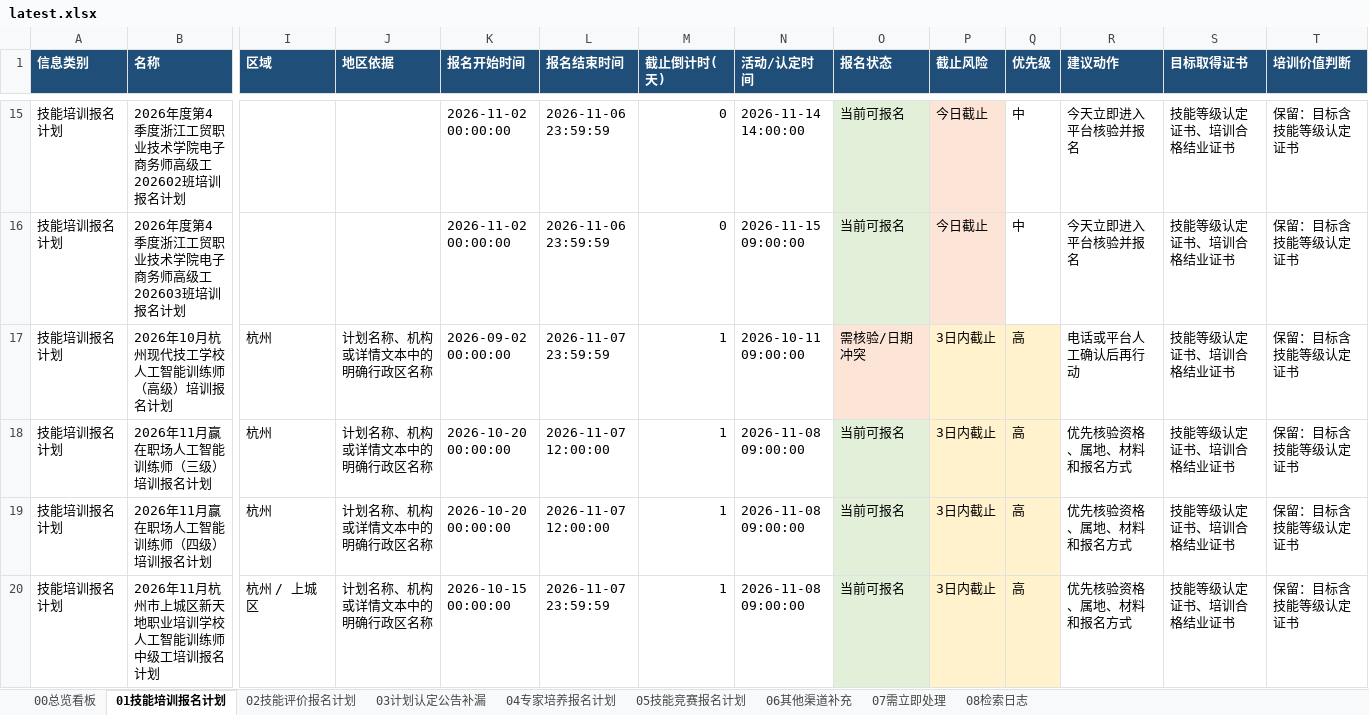
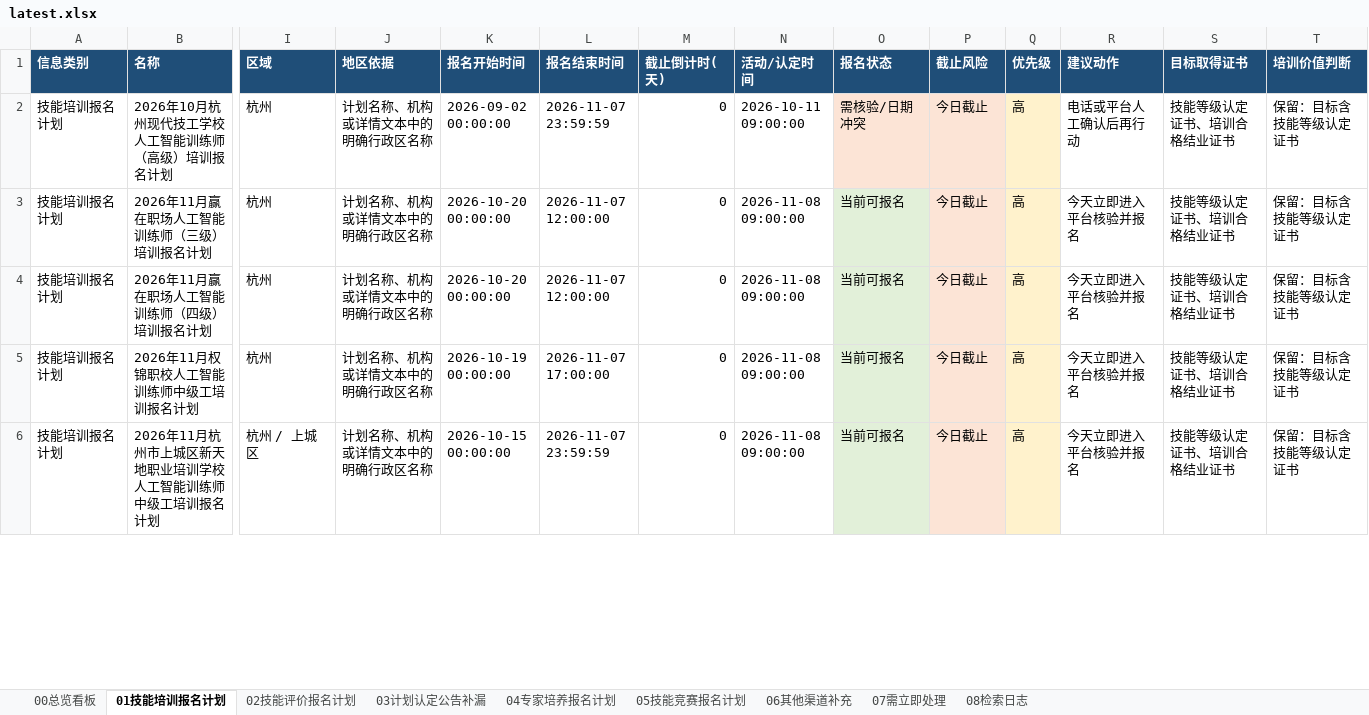
Before and after one commit to Juesann/zhejiang-skill-daily, an Excel workbook: latest.xlsx, sheet 01技能培训报名计划, drawn as a sheet; only a part is shown, gaps mark what is left out; values as stored, in another font and other column widths than the file's, no borders; removed rows and columns are numbered as before the commit, all else as after; rows hold the shown columns only; the diff covers the shown part only; the diff names each change by its address in the sheet, - before the commit and + after, or states it on an @@ line.

```diff
--- a/latest.xlsx (sheet 01技能培训报名计划)
+++ b/latest.xlsx (sheet 01技能培训报名计划)
-row 15: 技能培训报名计划 | 2026年度第4季度浙江工贸职业技术学院电子商务师高级工202602班培训报名计划 |  |  | 2026-11-02 00:00:00 | 2026-11-06 23:59:59 | 0 | 2026-11-14 14:00:00 | 当前可报名 | 今日截止 | 中 | 今天立即进入平台核验并报名 | 技能等级认定证书、培训合格结业证书 | 保留：目标含技能等级认定证书
-row 16: 技能培训报名计划 | 2026年度第4季度浙江工贸职业技术学院电子商务师高级工202603班培训报名计划 |  |  | 2026-11-02 00:00:00 | 2026-11-06 23:59:59 | 0 | 2026-11-15 09:00:00 | 当前可报名 | 今日截止 | 中 | 今天立即进入平台核验并报名 | 技能等级认定证书、培训合格结业证书 | 保留：目标含技能等级认定证书
-M2:M4 (截止倒计时(天)): 1
+M2:M4 (截止倒计时(天)): 0
-P2:P4 (截止风险): 3日内截止
+P2:P4 (截止风险): 今日截止
-R3:R4 (建议动作): 优先核验资格、属地、材料和报名方式
+R3:R4 (建议动作): 今天立即进入平台核验并报名
+row 5: 技能培训报名计划 | 2026年11月权锦职校人工智能训练师中级工培训报名计划 | 杭州 | 计划名称、机构或详情文本中的明确行政区名称 | 2026-10-19 00:00:00 | 2026-11-07 17:00:00 | 0 | 2026-11-08 09:00:00 | 当前可报名 | 今日截止 | 高 | 今天立即进入平台核验并报名 | 技能等级认定证书、培训合格结业证书 | 保留：目标含技能等级认定证书
-M6 (截止倒计时(天)): 1
+M6 (截止倒计时(天)): 0
-P6 (截止风险): 3日内截止
+P6 (截止风险): 今日截止
-R6 (建议动作): 优先核验资格、属地、材料和报名方式
+R6 (建议动作): 今天立即进入平台核验并报名
```
Also changed, not shown: 6 added rows, 20 removed rows and 87 edited cells elsewhere in this sheet, sheet 02技能评价报名计划, sheet 07需立即处理, sheet 05技能竞赛报名计划, sheet 08检索日志, sheet 00总览看板, 3 other files.
